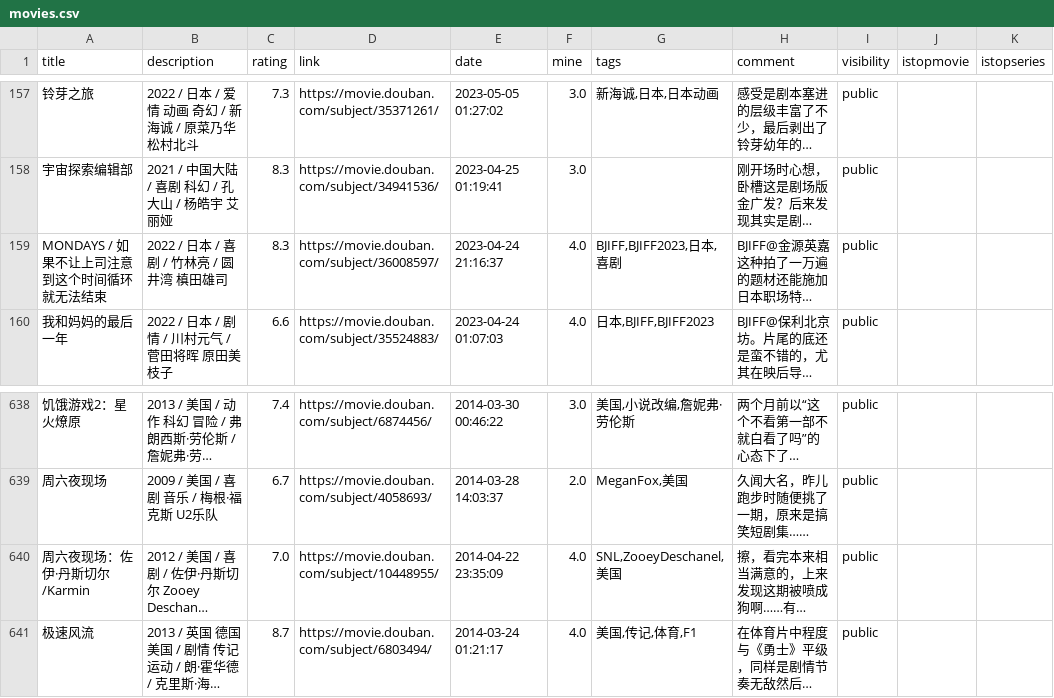
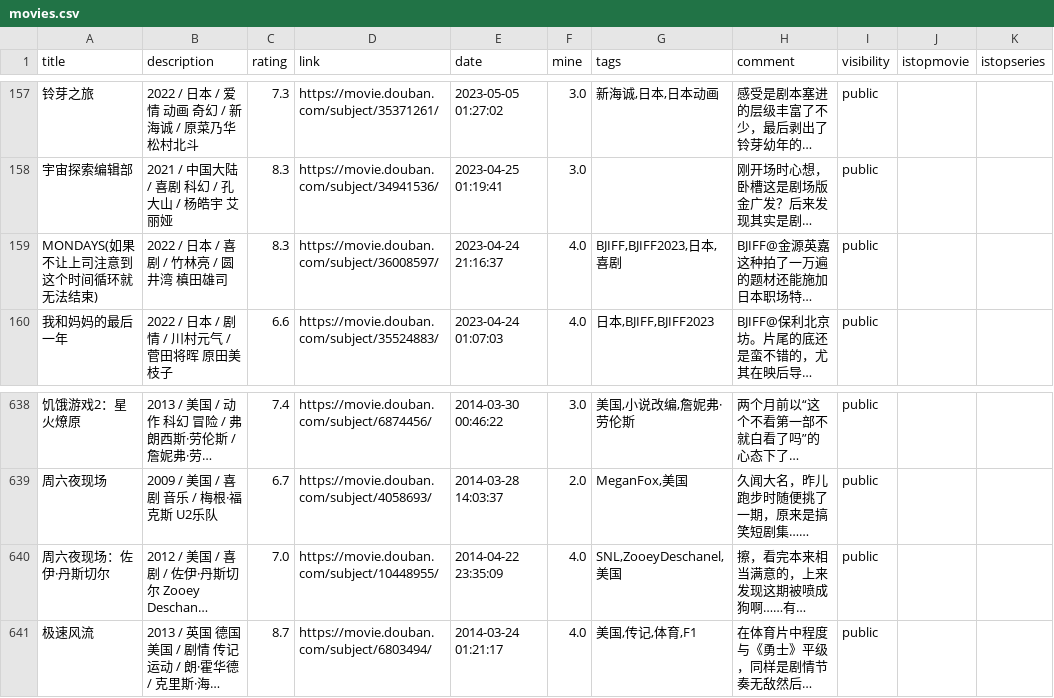
Before and after one commit to zshowing/zshowing.github.io, a CSV file: _data/movies.csv, drawn as a sheet; only a part is shown, gaps mark what is left out; long unchanged cells end in …; the diff names each change by its address in the sheet, - before the commit and + after, or states it on an @@ line.

```diff
--- a/_data/movies.csv
+++ b/_data/movies.csv
-A159 (title): MONDAYS / 如果不让上司注意到这个时间循环就无法结束
+A159 (title): MONDAYS(如果不让上司注意到这个时间循环就无法结束)
-A640 (title): 周六夜现场：佐伊·丹斯切尔/Karmin
+A640 (title): 周六夜现场：佐伊·丹斯切尔
```
Also changed, not shown: _data/books.csv, 6 other files.
